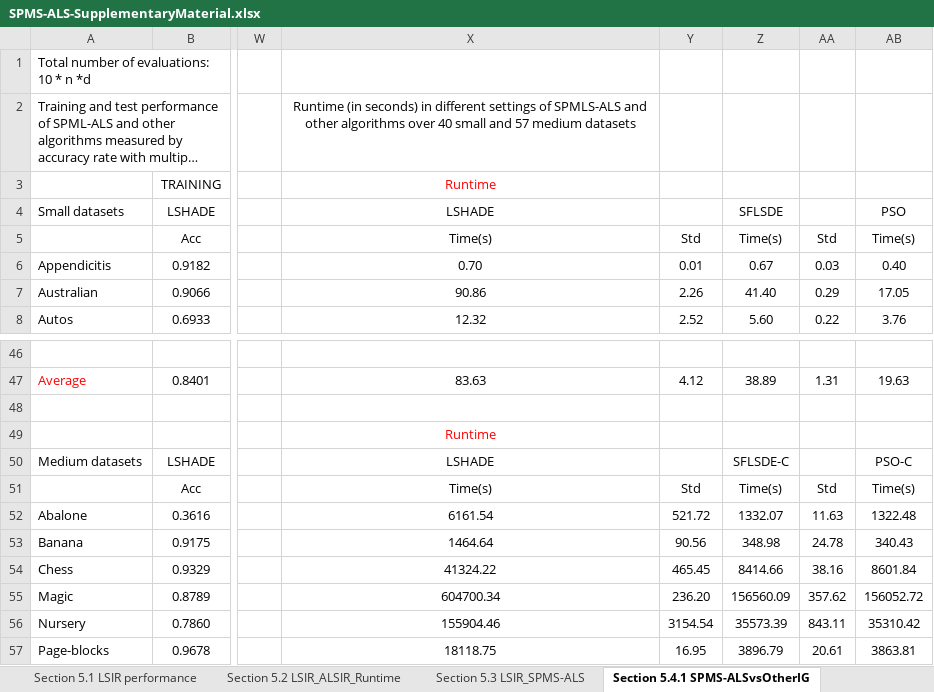
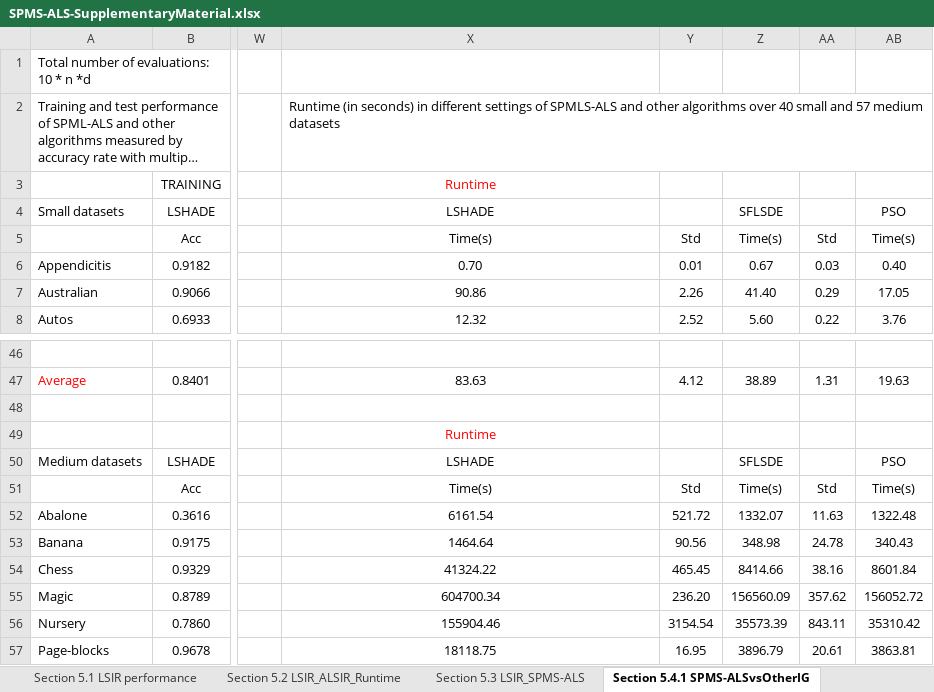
Before and after one commit to lehoanglam20000/SPMS-ALS, an Excel workbook: result/SPMS-ALS-SupplementaryMaterial.xlsx, sheet Section 5.4.1 SPMS-ALSvsOtherIG, drawn as a sheet; only a part is shown, gaps mark what is left out; long unchanged cells end in …; values as stored, in another font and other column widths than the file's, no borders; the diff names each change by its address in the sheet, - before the commit and + after, or states it on an @@ line.

```diff
--- a/result/SPMS-ALS-SupplementaryMaterial.xlsx (sheet Section 5.4.1 SPMS-ALSvsOtherIG)
+++ b/result/SPMS-ALS-SupplementaryMaterial.xlsx (sheet Section 5.4.1 SPMS-ALSvsOtherIG)
-X2 alignment: center
+X2 alignment: left
-Z50: SFLSDE-C
+Z50: SFLSDE
-AB50: PSO-C
+AB50: PSO
```
Also changed, not shown: sheet Section 5.5 HybridAlgorithms.
